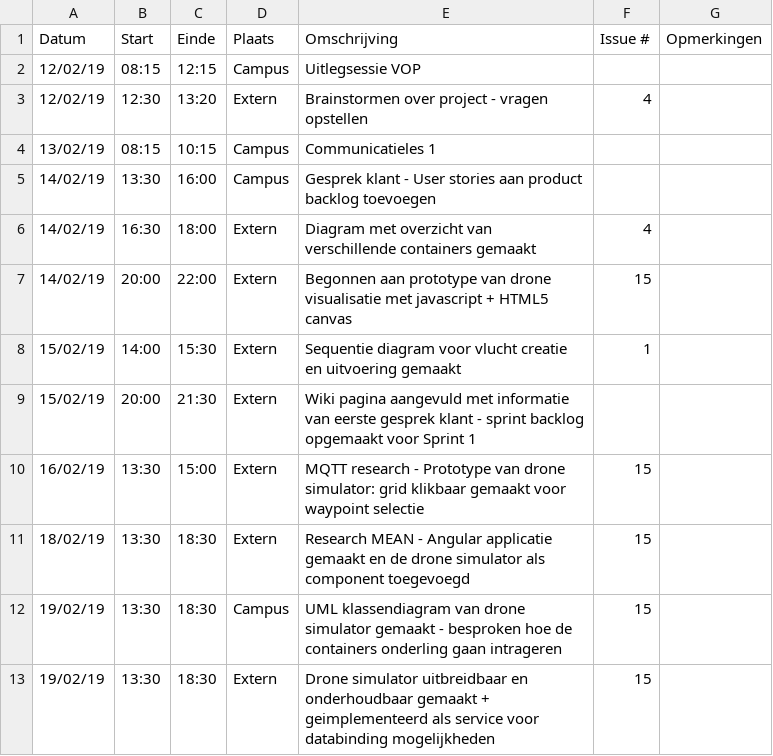
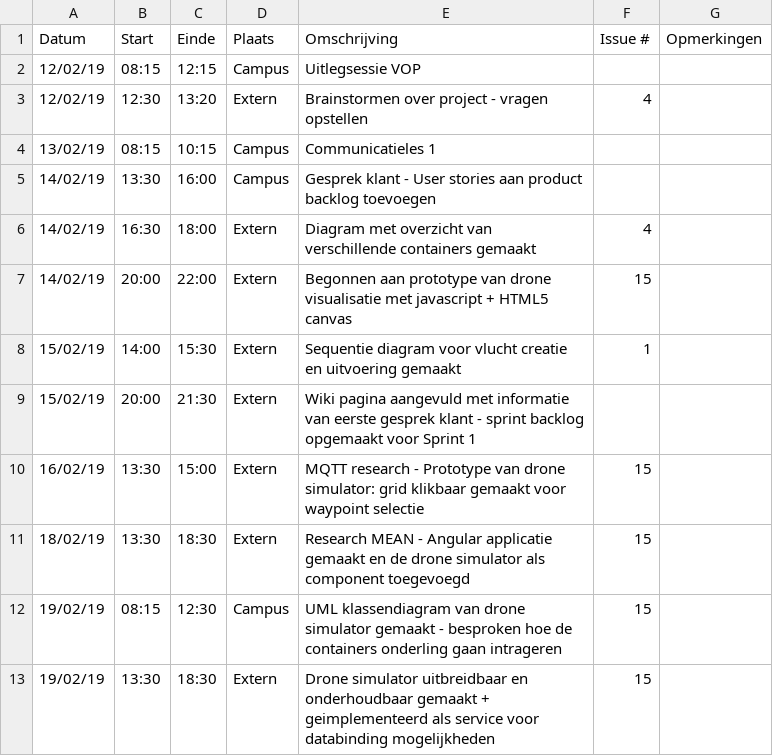
Before and after one commit to WouterStemgee/inventory-management-system-autonomous-drones, a CSV file: logboeken/StemgeeWouter.csv, drawn as a sheet.

Commit message:
Update StemgeeWouter.csv

```diff
--- a/logboeken/StemgeeWouter.csv
+++ b/logboeken/StemgeeWouter.csv
@@ -11,3 +11,3 @@ Datum,Start,Einde,Plaats,Omschrijving,Issue #,Opmerkingen
 18/02/19,13:30,18:30,Extern,Research MEAN - Angular applicatie gemaakt en de drone simulator als component toegevoegd,15,
-19/02/19,13:30,18:30,Campus,UML klassendiagram van drone simulator gemaakt - besproken hoe de containers onderling gaan intrageren,15,
+19/02/19,08:15,12:30,Campus,UML klassendiagram van drone simulator gemaakt - besproken hoe de containers onderling gaan intrageren,15,
 19/02/19,13:30,18:30,Extern,Drone simulator uitbreidbaar en onderhoudbaar gemaakt + geimplementeerd als service voor databinding mogelijkheden,15,
```
